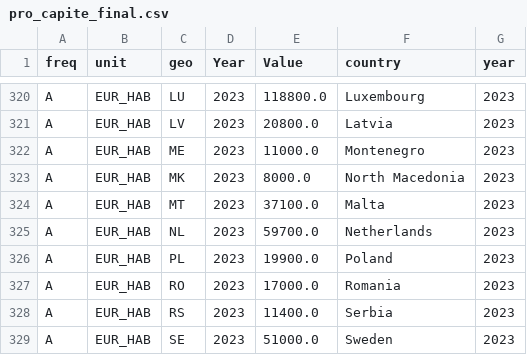
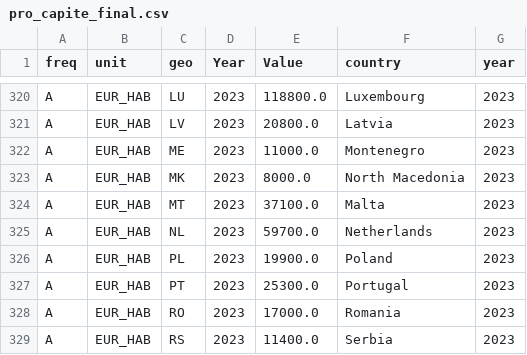
Before and after one commit to Taji98/Progetti, a CSV file: DATI progetto/pacchetto_dataset/pro_capite_final.csv, drawn as a sheet; only a part is shown, gaps mark what is left out; the shorter side is filled out with more unchanged rows.

Commit message:
Done test

```diff
--- a/DATI progetto/pacchetto_dataset/pro_capite_final.csv
+++ b/DATI progetto/pacchetto_dataset/pro_capite_final.csv
@@ -326,2 +326,3 @@ A,EUR_HAB,NL,2023,59700.0,Netherlands,2023
 A,EUR_HAB,PL,2023,19900.0,Poland,2023
+A,EUR_HAB,PT,2023,25300.0,Portugal,2023
 A,EUR_HAB,RO,2023,17000.0,Romania,2023
```
